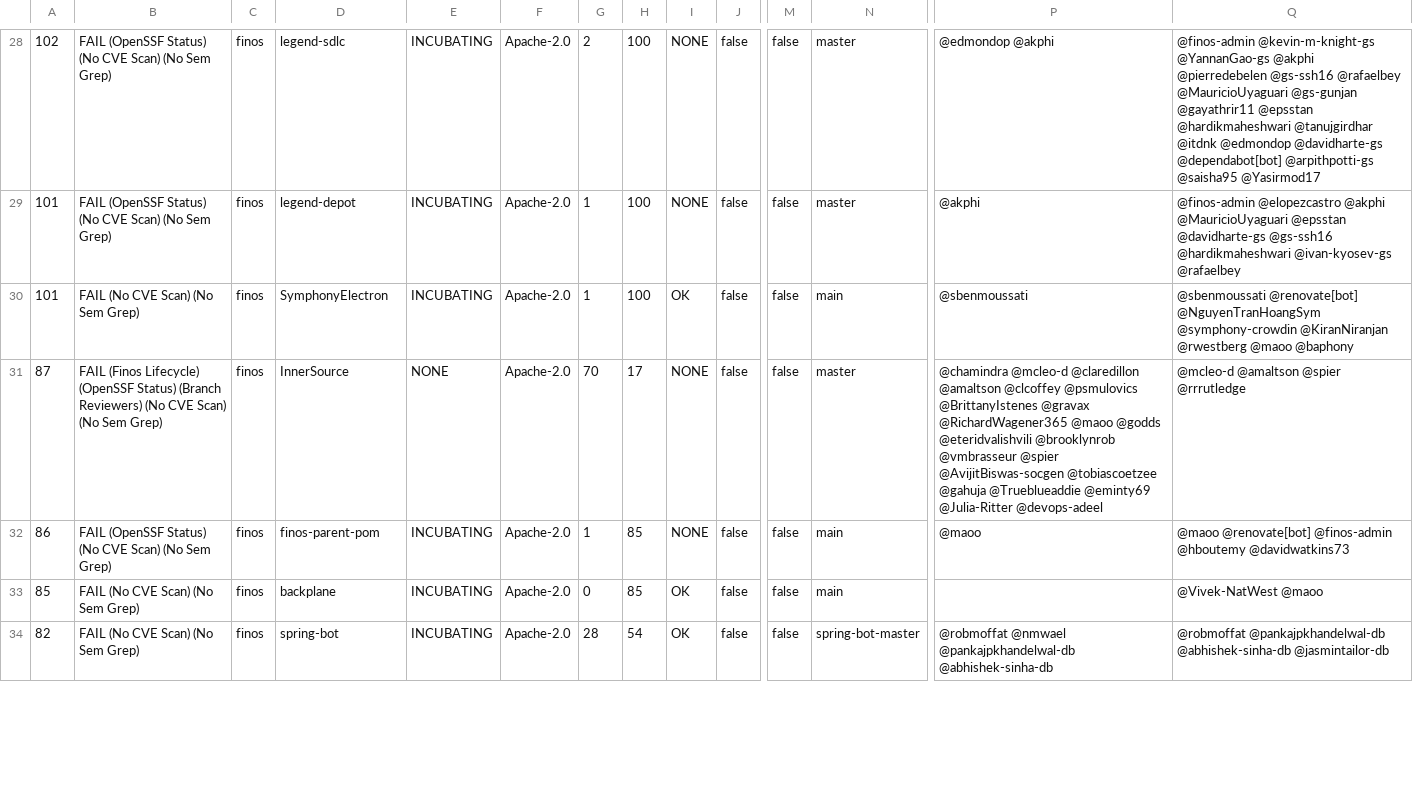
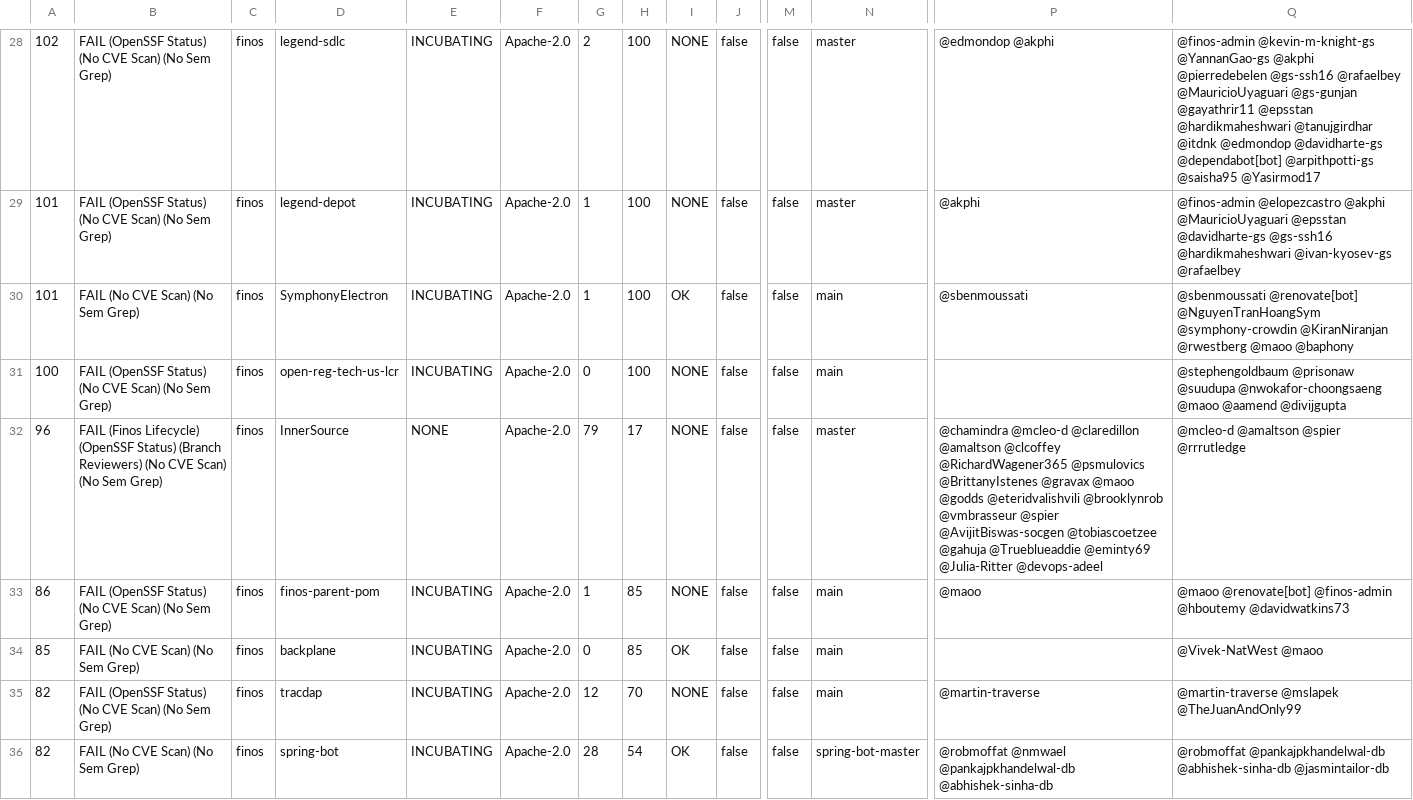
Before and after one commit to finos-labs/project-analysis, a CSV file: scan.csv, drawn as a sheet; only a part is shown, gaps mark what is left out; addresses are those after the commit; rows hold the shown columns only; the diff covers the shown part only; the diff names each change by its address in the sheet, - before the commit and + after, or states it on an @@ line.

Commit message:
Landscape Scanning Generated File

```diff
--- a/scan.csv
+++ b/scan.csv
+row 31: 100 | FAIL (OpenSSF Status) (No CVE Scan) (No Sem Grep) | finos | open-reg-tech-us-lcr | INCUBATING | Apache-2.0 | 0 | 100 | NONE | false | false | main |  | @stephengoldbaum @prisonaw @suudupa @nwokafor-choongsaeng @maoo @aamend @divijgupta
-A32: 87
+A32: 96
-G32: 70
+G32: 79
-P32: …@amaltson @clcoffey @psmulovics @BrittanyIstenes @gravax @RichardWagener365 @maoo @godds…
+P32: …@amaltson @clcoffey @RichardWagener365 @psmulovics @BrittanyIstenes @gravax @maoo @godds…
+row 35: 82 | FAIL (OpenSSF Status) (No CVE Scan) (No Sem Grep) | finos | tracdap | INCUBATING | Apache-2.0 | 12 | 70 | NONE | false | false | main | @martin-traverse | @martin-traverse @mslapek @TheJuanAndOnly99
```
Also changed, not shown: 1 added row, 3 removed rows and 21 edited cells elsewhere in this file.
